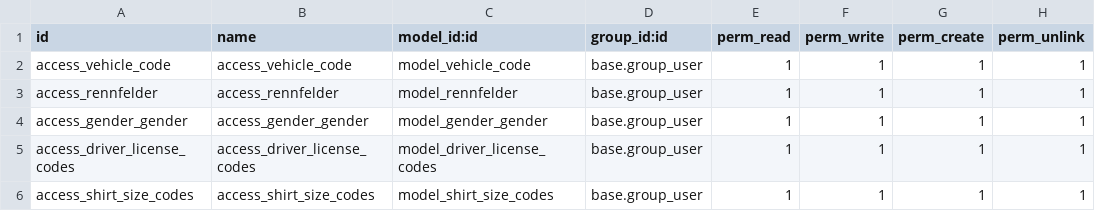
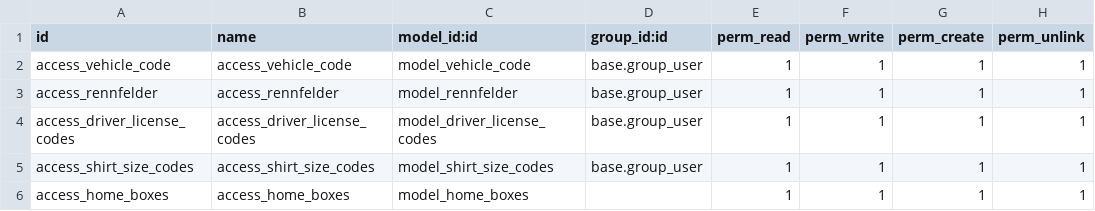
Before and after one commit to dionisiotorres/lmcaddons, a CSV file: website_lmc/security/ir.model.access.csv, drawn as a sheet.

Commit message:
misc imp of website and profile as feedback given by dani

```diff
--- a/website_lmc/security/ir.model.access.csv
+++ b/website_lmc/security/ir.model.access.csv
@@ -3,4 +3,4 @@ access_vehicle_code,access_vehicle_code,model_vehicle_code,base.group_user,1,1,1
 access_rennfelder,access_rennfelder,model_rennfelder,base.group_user,1,1,1,1
-access_gender_gender,access_gender_gender,model_gender_gender,base.group_user,1,1,1,1
 access_driver_license_codes,access_driver_license_codes,model_driver_license_codes,base.group_user,1,1,1,1
 access_shirt_size_codes,access_shirt_size_codes,model_shirt_size_codes,base.group_user,1,1,1,1
+access_home_boxes,access_home_boxes,model_home_boxes,,1,1,1,1
```
Also changed, not shown: 34 other files.
